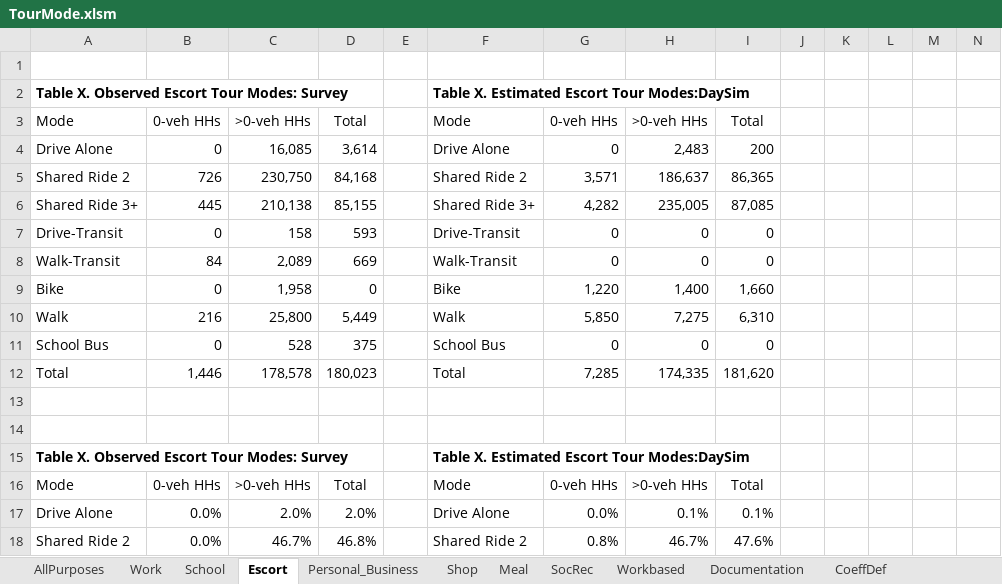
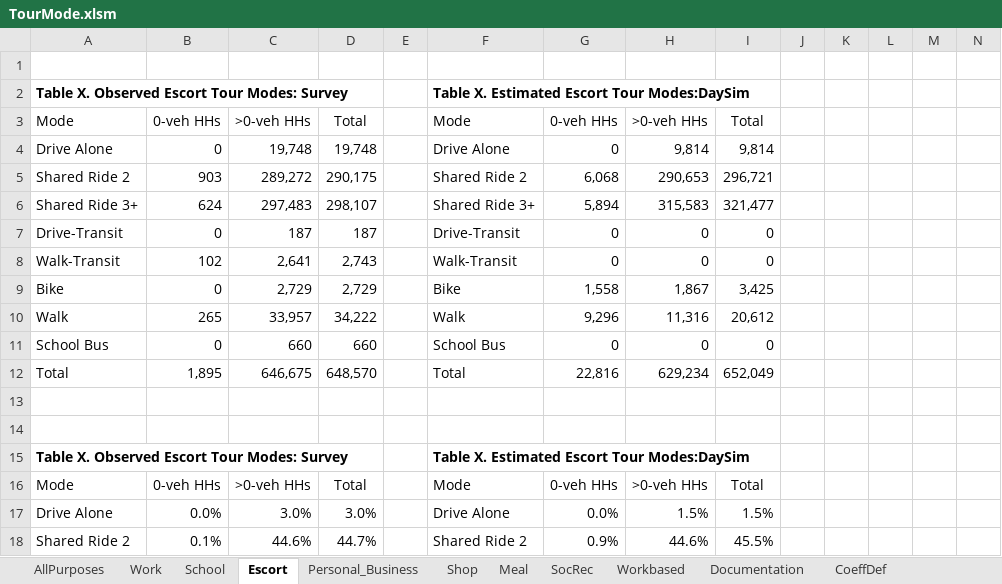
Before and after one commit to bellevuewa/BKRCast, an Excel workbook: daysim_summaries/output/TourMode.xlsm, sheet Escort, drawn as a sheet; only a part is shown; values as stored, in another font and other column widths than the file's, no borders; removed rows and columns are numbered as before the commit, all else as after; the diff covers the shown part only; the diff names each change by its address in the sheet, - before the commit and + after, or states it on an @@ line.

```diff
--- a/daysim_summaries/output/TourMode.xlsm (sheet Escort)
+++ b/daysim_summaries/output/TourMode.xlsm (sheet Escort)
-C4: 16,085
+C4: 19,748
-D4: 3,614
+D4: 19,748
-H4: 2,483
+H4: 9,814
-I4: 200
+I4: 9,814
-row 5: Shared Ride 2 | 726 | 230,750 | 84,168 |  | Shared Ride 2 | 3,571 | 186,637 | 86,365
-row 6: Shared Ride 3+ | 445 | 210,138 | 85,155 |  | Shared Ride 3+ | 4,282 | 235,005 | 87,085
+row 5: Shared Ride 2 | 903 | 289,272 | 290,175 |  | Shared Ride 2 | 6,068 | 290,653 | 296,721
+row 6: Shared Ride 3+ | 624 | 297,483 | 298,107 |  | Shared Ride 3+ | 5,894 | 315,583 | 321,477
-C7: 158
+C7: 187
-D7: 593
+D7: 187
-B8: 84
+B8: 102
-C8: 2,089
+C8: 2,641
-D8: 669
+D8: 2,743
-C9: 1,958
+C9: 2,729
-D9: 0
+D9: 2,729
-G9: 1,220
+G9: 1,558
-H9: 1,400
+H9: 1,867
-I9: 1,660
+I9: 3,425
-row 10: Walk | 216 | 25,800 | 5,449 |  | Walk | 5,850 | 7,275 | 6,310
+row 10: Walk | 265 | 33,957 | 34,222 |  | Walk | 9,296 | 11,316 | 20,612
-C11: 528
+C11: 660
-D11: 375
+D11: 660
-row 12: Total | 1,446 | 178,578 | 180,023 |  | Total | 7,285 | 174,335 | 181,620
+row 12: Total | 1,895 | 646,675 | 648,570 |  | Total | 22,816 | 629,234 | 652,049
-C17: 2.0%
+C17: 3.0%
-D17: 2.0%
+D17: 3.0%
-H17: 0.1%
+H17: 1.5%
-I17: 0.1%
+I17: 1.5%
-row 18: Shared Ride 2 | 0.0% | 46.7% | 46.8% |  | Shared Ride 2 | 0.8% | 46.7% | 47.6%
+row 18: Shared Ride 2 | 0.1% | 44.6% | 44.7% |  | Shared Ride 2 | 0.9% | 44.6% | 45.5%
```
Also changed, not shown: 7 added rows, 7 removed rows and 24 edited cells elsewhere in this sheet, sheet OtherCoefficients, sheet SchoolCoeffcients, sheet Calibration, sheet WorkCoefficients, sheet Workbased, sheet School, 8 more sheets, other sheet tabs, formulas that keep their value, daysim_summaries/output/DayPattern.xlsm, daysim_summaries/output/TourDestination_SocRec.xlsm, 39 other files.
